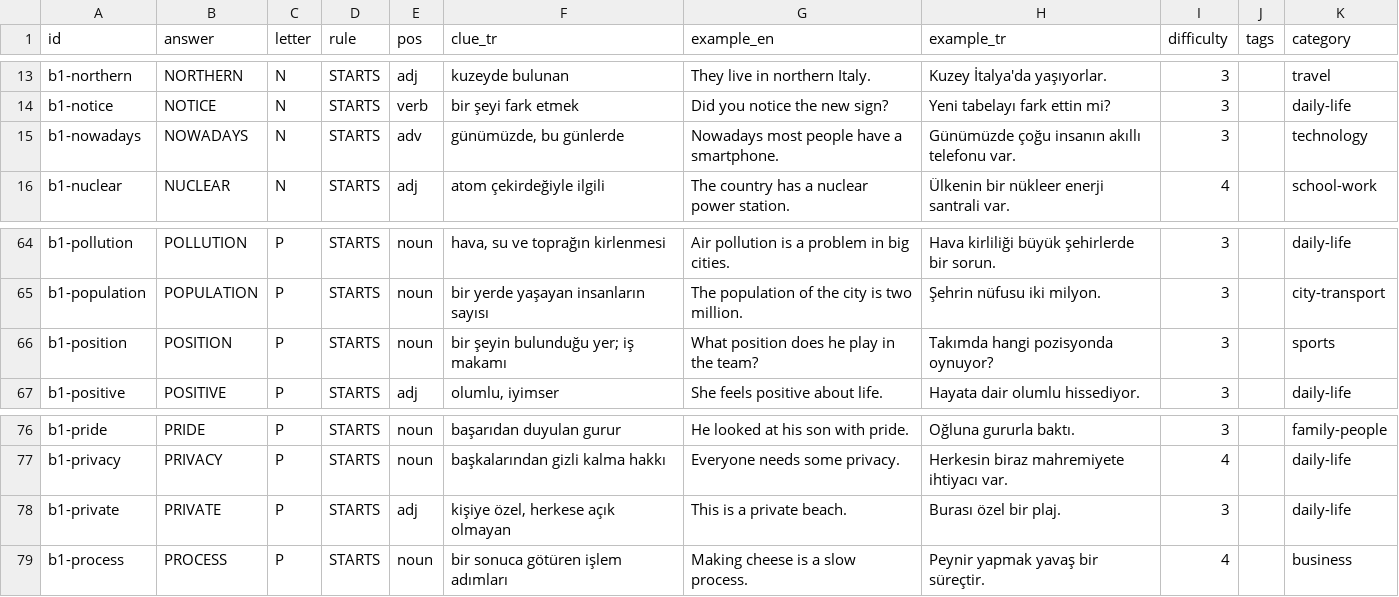
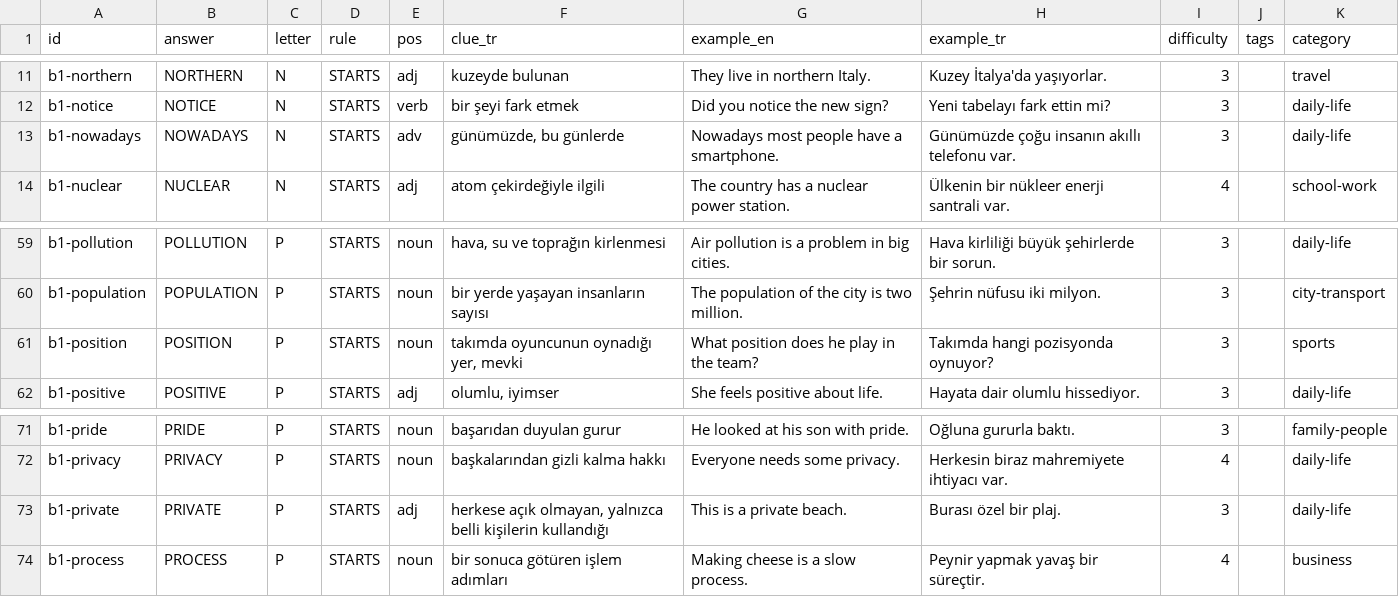
Before and after one commit to talhabayhn/lexi, a CSV file: content/cards/B1/batch5.csv, drawn as a sheet; only a part is shown, gaps mark what is left out; the diff covers the shown part only.

```diff
--- a/content/cards/B1/batch5.csv
+++ b/content/cards/B1/batch5.csv
@@ -14,3 +12,3 @@ b1-northern,NORTHERN,N,STARTS,adj,kuzeyde bulunan,They live in northern Italy.,K
 b1-notice,NOTICE,N,STARTS,verb,bir şeyi fark etmek,Did you notice the new sign?,Yeni tabelayı fark ettin mi?,3,,daily-life
-b1-nowadays,NOWADAYS,N,STARTS,adv,"günümüzde, bu günlerde",Nowadays most people have a smartphone.,Günümüzde çoğu insanın akıllı telefonu var.,3,,technology
+b1-nowadays,NOWADAYS,N,STARTS,adv,"günümüzde, bu günlerde",Nowadays most people have a smartphone.,Günümüzde çoğu insanın akıllı telefonu var.,3,,daily-life
 b1-nuclear,NUCLEAR,N,STARTS,adj,atom çekirdeğiyle ilgili,The country has a nuclear power station.,Ülkenin bir nükleer enerji santrali var.,4,,school-work
@@ -65,3 +60,3 @@ b1-pollution,POLLUTION,P,STARTS,noun,"hava, su ve toprağın kirlenmesi",Air pol
 b1-population,POPULATION,P,STARTS,noun,bir yerde yaşayan insanların sayısı,The population of the city is two million.,Şehrin nüfusu iki milyon.,3,,city-transport
-b1-position,POSITION,P,STARTS,noun,bir şeyin bulunduğu yer; iş makamı,What position does he play in the team?,Takımda hangi pozisyonda oynuyor?,3,,sports
+b1-position,POSITION,P,STARTS,noun,"takımda oyuncunun oynadığı yer, mevki",What position does he play in the team?,Takımda hangi pozisyonda oynuyor?,3,,sports
 b1-positive,POSITIVE,P,STARTS,adj,"olumlu, iyimser",She feels positive about life.,Hayata dair olumlu hissediyor.,3,,daily-life
@@ -77,3 +72,3 @@ b1-pride,PRIDE,P,STARTS,noun,başarıdan duyulan gurur,He looked at his son with
 b1-privacy,PRIVACY,P,STARTS,noun,başkalarından gizli kalma hakkı,Everyone needs some privacy.,Herkesin biraz mahremiyete ihtiyacı var.,4,,daily-life
-b1-private,PRIVATE,P,STARTS,adj,"kişiye özel, herkese açık olmayan",This is a private beach.,Burası özel bir plaj.,3,,daily-life
+b1-private,PRIVATE,P,STARTS,adj,"herkese açık olmayan, yalnızca belli kişilerin kullandığı",This is a private beach.,Burası özel bir plaj.,3,,daily-life
 b1-process,PROCESS,P,STARTS,noun,bir sonuca götüren işlem adımları,Making cheese is a slow process.,Peynir yapmak yavaş bir süreçtir.,4,,business
```
Also changed, not shown: 5 removed rows and 5 edited cells elsewhere in this file, content/cards/B1/batch2.csv.
